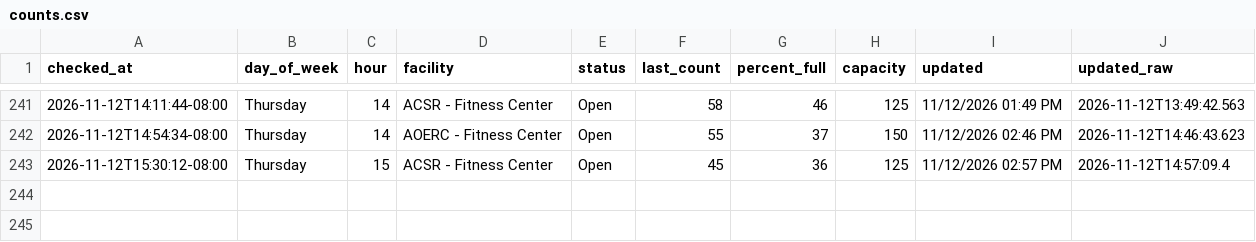
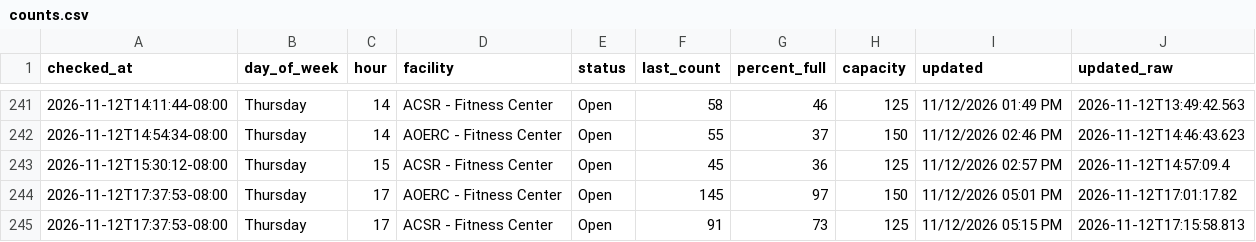
Before and after one commit to allmankm/gym-tracker, a CSV file: data/counts.csv, drawn as a sheet; only a part is shown, gaps mark what is left out.

```diff
--- a/data/counts.csv
+++ b/data/counts.csv
@@ -243 +243,3 @@ checked_at,day_of_week,hour,facility,status,last_count,percent_full,capacity,upd
 2026-11-12T15:30:12-08:00,Thursday,15,ACSR - Fitness Center,Open,45,36,125,11/12/2026 02:57 PM,2026-11-12T14:57:09.4
+2026-11-12T17:37:53-08:00,Thursday,17,AOERC - Fitness Center,Open,145,97,150,11/12/2026 05:01 PM,2026-11-12T17:01:17.82
+2026-11-12T17:37:53-08:00,Thursday,17,ACSR - Fitness Center,Open,91,73,125,11/12/2026 05:15 PM,2026-11-12T17:15:58.813
```
